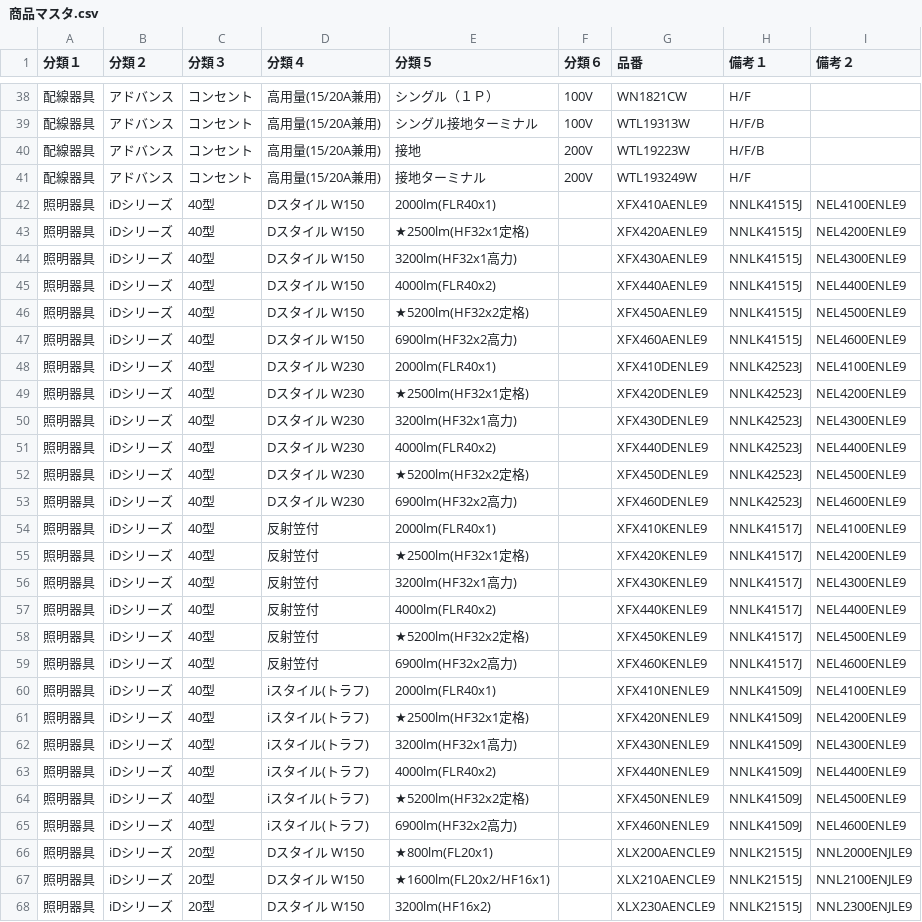
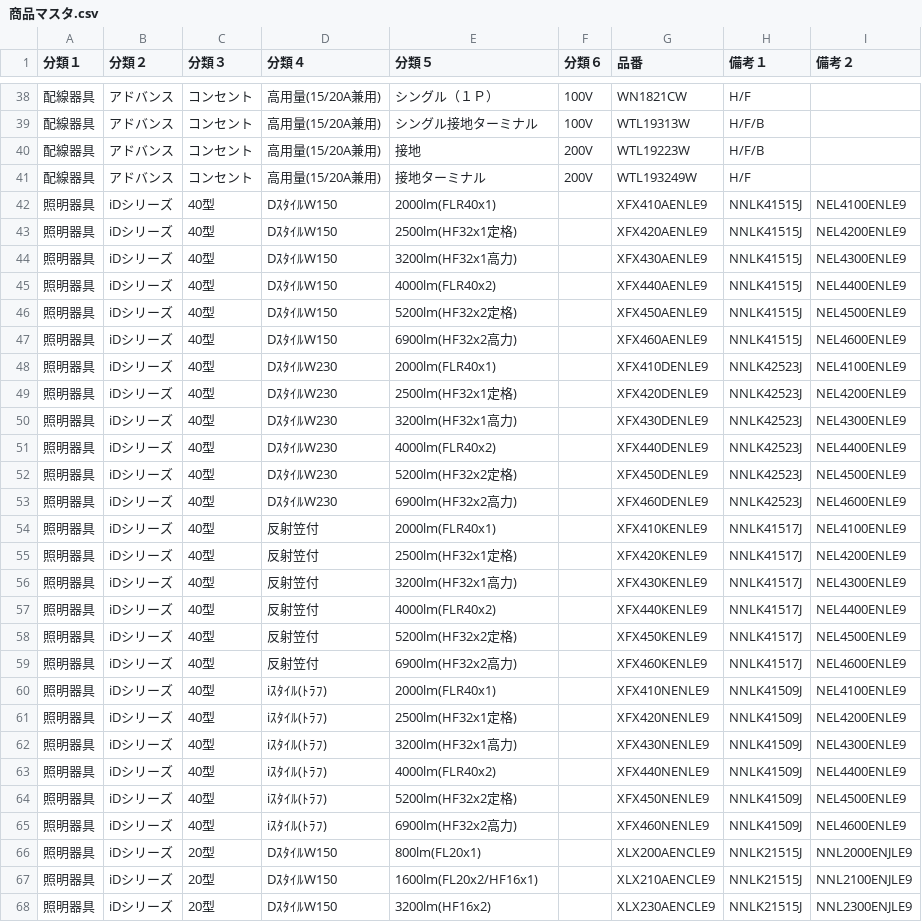
Before and after one commit to lkstr999/SHOJI, a CSV file: 商品マスタ.csv, drawn as a sheet; only a part is shown, gaps mark what is left out; the diff covers the shown part only.

Commit message:
Add files via upload

```diff
--- a/商品マスタ.csv
+++ b/商品マスタ.csv
@@ -41,28 +41,28 @@
 配線器具,アドバンス,コンセント,高用量(15/20A兼用),接地ターミナル,200V,WTL193249W,H/F,
-照明器具,iDシリーズ,40型,Dスタイル W150,2000lm(FLR40x1),,XFX410AENLE9,NNLK41515J,NEL4100ENLE9
-照明器具,iDシリーズ,40型,Dスタイル W150,★2500lm(HF32x1定格),,XFX420AENLE9,NNLK41515J,NEL4200ENLE9
-照明器具,iDシリーズ,40型,Dスタイル W150,3200lm(HF32x1高力),,XFX430AENLE9,NNLK41515J,NEL4300ENLE9
-照明器具,iDシリーズ,40型,Dスタイル W150,4000lm(FLR40x2),,XFX440AENLE9,NNLK41515J,NEL4400ENLE9
-照明器具,iDシリーズ,40型,Dスタイル W150,★5200lm(HF32x2定格),,XFX450AENLE9,NNLK41515J,NEL4500ENLE9
-照明器具,iDシリーズ,40型,Dスタイル W150,6900lm(HF32x2高力),,XFX460AENLE9,NNLK41515J,NEL4600ENLE9
-照明器具,iDシリーズ,40型,Dスタイル W230,2000lm(FLR40x1),,XFX410DENLE9,NNLK42523J,NEL4100ENLE9
-照明器具,iDシリーズ,40型,Dスタイル W230,★2500lm(HF32x1定格),,XFX420DENLE9,NNLK42523J,NEL4200ENLE9
-照明器具,iDシリーズ,40型,Dスタイル W230,3200lm(HF32x1高力),,XFX430DENLE9,NNLK42523J,NEL4300ENLE9
-照明器具,iDシリーズ,40型,Dスタイル W230,4000lm(FLR40x2),,XFX440DENLE9,NNLK42523J,NEL4400ENLE9
-照明器具,iDシリーズ,40型,Dスタイル W230,★5200lm(HF32x2定格),,XFX450DENLE9,NNLK42523J,NEL4500ENLE9
-照明器具,iDシリーズ,40型,Dスタイル W230,6900lm(HF32x2高力),,XFX460DENLE9,NNLK42523J,NEL4600ENLE9
+照明器具,iDシリーズ,40型,DｽﾀｲﾙW150,2000lm(FLR40x1),,XFX410AENLE9,NNLK41515J,NEL4100ENLE9
+照明器具,iDシリーズ,40型,DｽﾀｲﾙW150,2500lm(HF32x1定格),,XFX420AENLE9,NNLK41515J,NEL4200ENLE9
+照明器具,iDシリーズ,40型,DｽﾀｲﾙW150,3200lm(HF32x1高力),,XFX430AENLE9,NNLK41515J,NEL4300ENLE9
+照明器具,iDシリーズ,40型,DｽﾀｲﾙW150,4000lm(FLR40x2),,XFX440AENLE9,NNLK41515J,NEL4400ENLE9
+照明器具,iDシリーズ,40型,DｽﾀｲﾙW150,5200lm(HF32x2定格),,XFX450AENLE9,NNLK41515J,NEL4500ENLE9
+照明器具,iDシリーズ,40型,DｽﾀｲﾙW150,6900lm(HF32x2高力),,XFX460AENLE9,NNLK41515J,NEL4600ENLE9
+照明器具,iDシリーズ,40型,DｽﾀｲﾙW230,2000lm(FLR40x1),,XFX410DENLE9,NNLK42523J,NEL4100ENLE9
+照明器具,iDシリーズ,40型,DｽﾀｲﾙW230,2500lm(HF32x1定格),,XFX420DENLE9,NNLK42523J,NEL4200ENLE9
+照明器具,iDシリーズ,40型,DｽﾀｲﾙW230,3200lm(HF32x1高力),,XFX430DENLE9,NNLK42523J,NEL4300ENLE9
+照明器具,iDシリーズ,40型,DｽﾀｲﾙW230,4000lm(FLR40x2),,XFX440DENLE9,NNLK42523J,NEL4400ENLE9
+照明器具,iDシリーズ,40型,DｽﾀｲﾙW230,5200lm(HF32x2定格),,XFX450DENLE9,NNLK42523J,NEL4500ENLE9
+照明器具,iDシリーズ,40型,DｽﾀｲﾙW230,6900lm(HF32x2高力),,XFX460DENLE9,NNLK42523J,NEL4600ENLE9
 照明器具,iDシリーズ,40型,反射笠付,2000lm(FLR40x1),,XFX410KENLE9,NNLK41517J,NEL4100ENLE9
-照明器具,iDシリーズ,40型,反射笠付,★2500lm(HF32x1定格),,XFX420KENLE9,NNLK41517J,NEL4200ENLE9
+照明器具,iDシリーズ,40型,反射笠付,2500lm(HF32x1定格),,XFX420KENLE9,NNLK41517J,NEL4200ENLE9
 照明器具,iDシリーズ,40型,反射笠付,3200lm(HF32x1高力),,XFX430KENLE9,NNLK41517J,NEL4300ENLE9
 照明器具,iDシリーズ,40型,反射笠付,4000lm(FLR40x2),,XFX440KENLE9,NNLK41517J,NEL4400ENLE9
-照明器具,iDシリーズ,40型,反射笠付,★5200lm(HF32x2定格),,XFX450KENLE9,NNLK41517J,NEL4500ENLE9
+照明器具,iDシリーズ,40型,反射笠付,5200lm(HF32x2定格),,XFX450KENLE9,NNLK41517J,NEL4500ENLE9
 照明器具,iDシリーズ,40型,反射笠付,6900lm(HF32x2高力),,XFX460KENLE9,NNLK41517J,NEL4600ENLE9
-照明器具,iDシリーズ,40型,iスタイル(トラフ),2000lm(FLR40x1),,XFX410NENLE9,NNLK41509J,NEL4100ENLE9
-照明器具,iDシリーズ,40型,iスタイル(トラフ),★2500lm(HF32x1定格),,XFX420NENLE9,NNLK41509J,NEL4200ENLE9
-照明器具,iDシリーズ,40型,iスタイル(トラフ),3200lm(HF32x1高力),,XFX430NENLE9,NNLK41509J,NEL4300ENLE9
-照明器具,iDシリーズ,40型,iスタイル(トラフ),4000lm(FLR40x2),,XFX440NENLE9,NNLK41509J,NEL4400ENLE9
-照明器具,iDシリーズ,40型,iスタイル(トラフ),★5200lm(HF32x2定格),,XFX450NENLE9,NNLK41509J,NEL4500ENLE9
-照明器具,iDシリーズ,40型,iスタイル(トラフ),6900lm(HF32x2高力),,XFX460NENLE9,NNLK41509J,NEL4600ENLE9
-照明器具,iDシリーズ,20型,Dスタイル W150,★800lm(FL20x1),,XLX200AENCLE9,NNLK21515J,NNL2000ENJLE9
-照明器具,iDシリーズ,20型,Dスタイル W150,★1600lm(FL20x2/HF16x1),,XLX210AENCLE9,NNLK21515J,NNL2100ENJLE9
-照明器具,iDシリーズ,20型,Dスタイル W150,3200lm(HF16x2),,XLX230AENCLE9,NNLK21515J,NNL2300ENJLE9
+照明器具,iDシリーズ,40型,iｽﾀｲﾙ(ﾄﾗﾌ),2000lm(FLR40x1),,XFX410NENLE9,NNLK41509J,NEL4100ENLE9
+照明器具,iDシリーズ,40型,iｽﾀｲﾙ(ﾄﾗﾌ),2500lm(HF32x1定格),,XFX420NENLE9,NNLK41509J,NEL4200ENLE9
+照明器具,iDシリーズ,40型,iｽﾀｲﾙ(ﾄﾗﾌ),3200lm(HF32x1高力),,XFX430NENLE9,NNLK41509J,NEL4300ENLE9
+照明器具,iDシリーズ,40型,iｽﾀｲﾙ(ﾄﾗﾌ),4000lm(FLR40x2),,XFX440NENLE9,NNLK41509J,NEL4400ENLE9
+照明器具,iDシリーズ,40型,iｽﾀｲﾙ(ﾄﾗﾌ),5200lm(HF32x2定格),,XFX450NENLE9,NNLK41509J,NEL4500ENLE9
+照明器具,iDシリーズ,40型,iｽﾀｲﾙ(ﾄﾗﾌ),6900lm(HF32x2高力),,XFX460NENLE9,NNLK41509J,NEL4600ENLE9
+照明器具,iDシリーズ,20型,DｽﾀｲﾙW150,800lm(FL20x1),,XLX200AENCLE9,NNLK21515J,NNL2000ENJLE9
+照明器具,iDシリーズ,20型,DｽﾀｲﾙW150,1600lm(FL20x2/HF16x1),,XLX210AENCLE9,NNLK21515J,NNL2100ENJLE9
+照明器具,iDシリーズ,20型,DｽﾀｲﾙW150,3200lm(HF16x2),,XLX230AENCLE9,NNLK21515J,NNL2300ENJLE9
```
Also changed, not shown: 12 edited cells elsewhere in this file.
